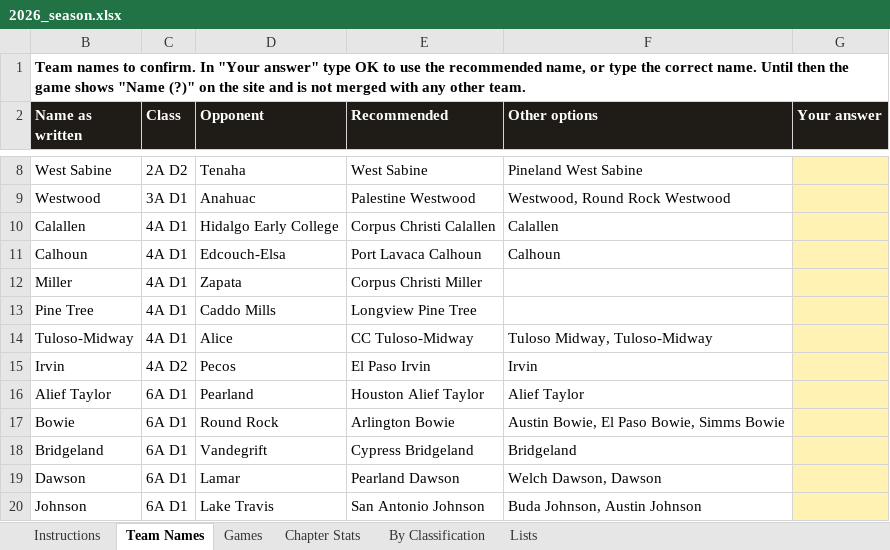
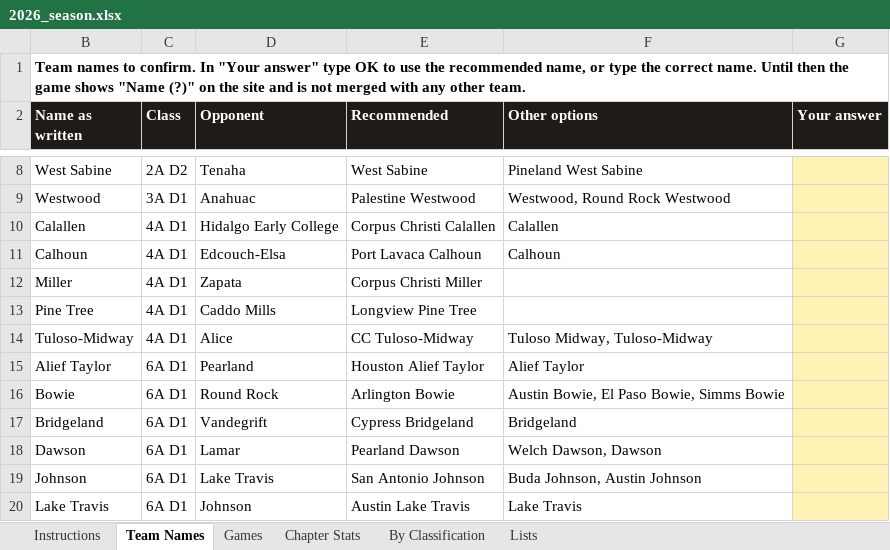
Before and after one commit to colemic2006/texasplayoffs, an Excel workbook: season/2026/2026_season.xlsx, sheet Team Names, drawn as a sheet; only a part is shown, gaps mark what is left out; the shorter side is filled out with more unchanged rows; values as stored, in another font and other column widths than the file's, no borders; the diff names each change by its address in the sheet, - before the commit and + after, or states it on an @@ line.

```diff
--- a/season/2026/2026_season.xlsx (sheet Team Names)
+++ b/season/2026/2026_season.xlsx (sheet Team Names)
-row 15: Irvin | 4A D2 | Pecos | El Paso Irvin | Irvin
```
Also changed, not shown: sheet Games, hidden cells, 3 other files.
